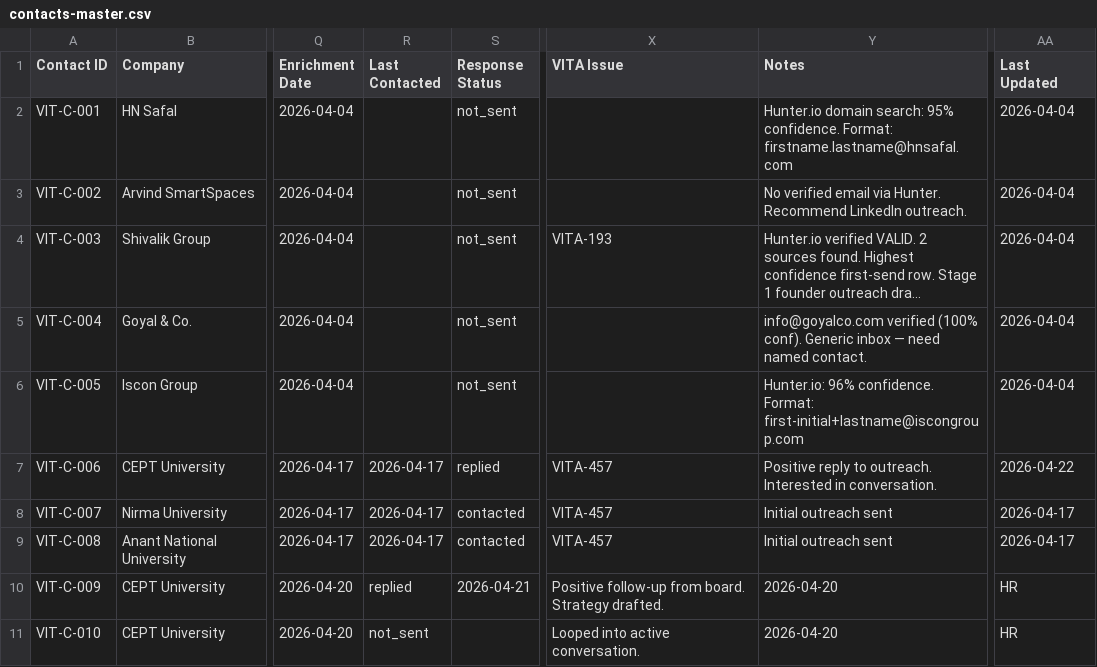
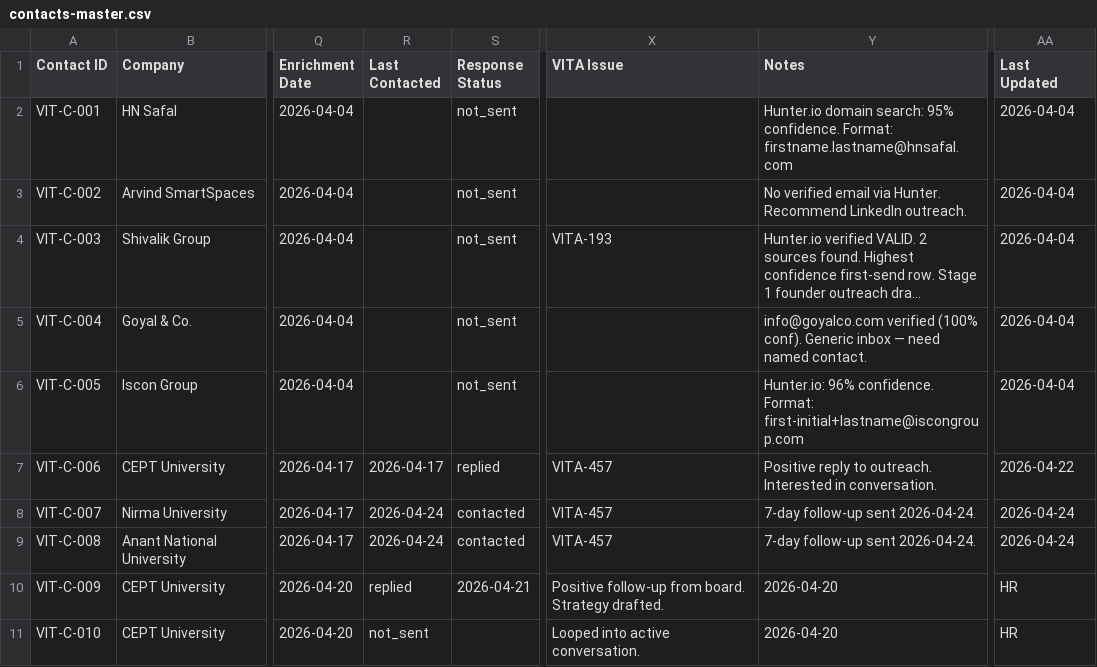
Before and after one commit to JagPat/Vitan-BrandBuilding, a CSV file: Business development/shared-workspace/contacts-master.csv, drawn as a sheet; only a part is shown, gaps mark what is left out; long unchanged cells end in …; the diff names each change by its address in the sheet, - before the commit and + after, or states it on an @@ line.

Commit message:
feat(hr): launch academic outreach phase 2 and weekly health report

```diff
--- a/Business development/shared-workspace/contacts-master.csv
+++ b/Business development/shared-workspace/contacts-master.csv
-R8:R9 (Last Contacted): 2026-04-17
+R8:R9 (Last Contacted): 2026-04-24
-Y8:Y9 (Notes): Initial outreach sent
+Y8:Y9 (Notes): 7-day follow-up sent 2026-04-24.
-AA8:AA9 (Last Updated): 2026-04-17
+AA8:AA9 (Last Updated): 2026-04-24
```
Also changed, not shown: 3 other files.
